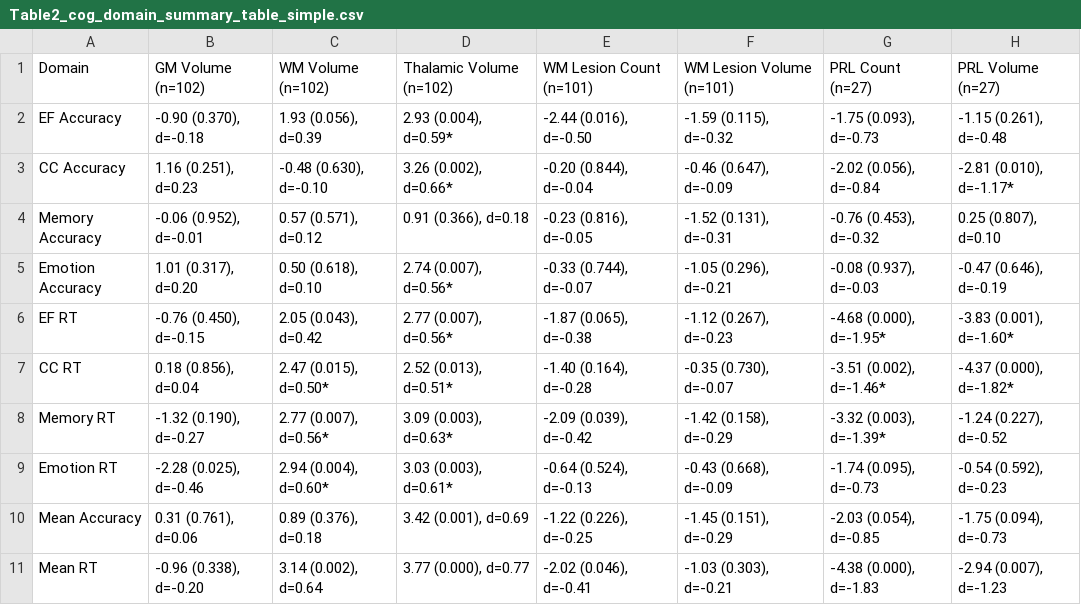
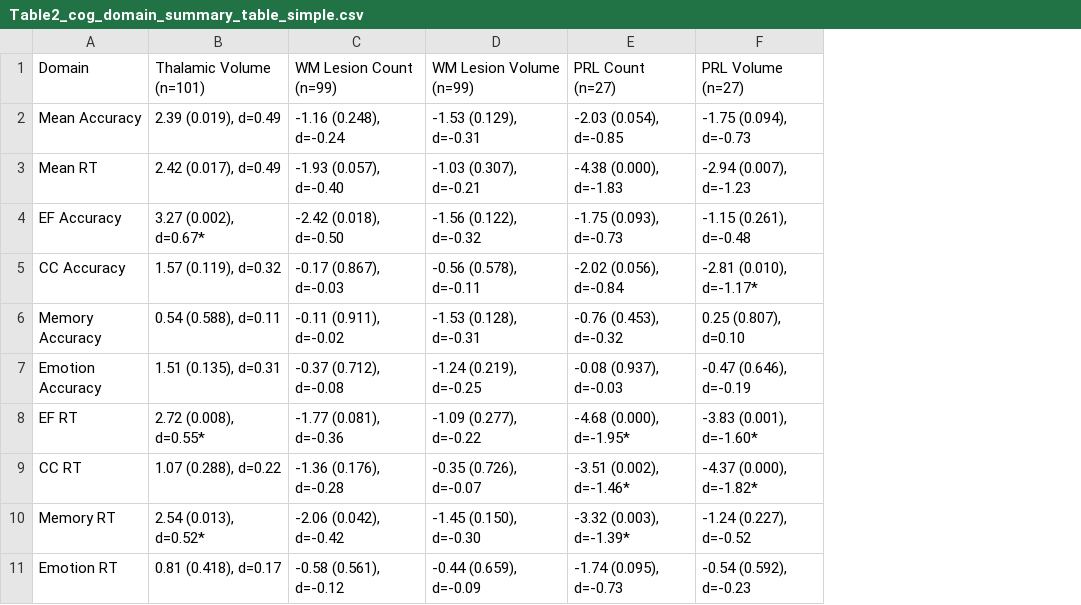
Before and after one commit to Baller-Lab/ms_cnb_2026, a CSV file: results/Table2_cog_domain_summary_table_simple.csv, drawn as a sheet; removed rows and columns are numbered as before the commit, all else as after; the diff names each change by its address in the sheet, - before the commit and + after, or states it on an @@ line.

Commit message:
Add files via upload

```diff
--- a/results/Table2_cog_domain_summary_table_simple.csv
+++ b/results/Table2_cog_domain_summary_table_simple.csv
-column B, rows 1-9: GM Volume (n=102) | -0.90 (0.370), d=-0.18 | 1.16 (0.251), d=0.23 | -0.06 (0.952), d=-0.01 | 1.01 (0.317), d=0.20 | -0.76 (0.450), d=-0.15 | 0.18 (0.856), d=0.04 | -1.32 (0.190), d=-0.27 | -2.28 (0.025), d=-0.46
-column C, rows 1-9: WM Volume (n=102) | 1.93 (0.056), d=0.39 | -0.48 (0.630), d=-0.10 | 0.57 (0.571), d=0.12 | 0.50 (0.618), d=0.10 | 2.05 (0.043), d=0.42 | 2.47 (0.015), d=0.50* | 2.77 (0.007), d=0.56* | 2.94 (0.004), d=0.60*
-column D, rows 1-9: Thalamic Volume (n=102) | 2.93 (0.004), d=0.59* | 3.26 (0.002), d=0.66* | 0.91 (0.366), d=0.18 | 2.74 (0.007), d=0.56* | 2.77 (0.007), d=0.56* | 2.52 (0.013), d=0.51* | 3.09 (0.003), d=0.63* | 3.03 (0.003), d=0.61*
-column E, rows 1-9: WM Lesion Count (n=101) | -2.44 (0.016), d=-0.50 | -0.20 (0.844), d=-0.04 | -0.23 (0.816), d=-0.05 | -0.33 (0.744), d=-0.07 | -1.87 (0.065), d=-0.38 | -1.40 (0.164), d=-0.28 | -2.09 (0.039), d=-0.42 | -0.64 (0.524), d=-0.13
-column F, rows 1-9: WM Lesion Volume (n=101) | -1.59 (0.115), d=-0.32 | -0.46 (0.647), d=-0.09 | -1.52 (0.131), d=-0.31 | -1.05 (0.296), d=-0.21 | -1.12 (0.267), d=-0.23 | -0.35 (0.730), d=-0.07 | -1.42 (0.158), d=-0.29 | -0.43 (0.668), d=-0.09
+column B, row 1: Thalamic Volume (n=101); rows 4-11: 3.27 (0.002), d=0.67* | 1.57 (0.119), d=0.32 | 0.54 (0.588), d=0.11 | 1.51 (0.135), d=0.31 | 2.72 (0.008), d=0.55* | 1.07 (0.288), d=0.22 | 2.54 (0.013), d=0.52* | 0.81 (0.418), d=0.17
+column C, row 1: WM Lesion Count (n=99); rows 4-11: -2.42 (0.018), d=-0.50 | -0.17 (0.867), d=-0.03 | -0.11 (0.911), d=-0.02 | -0.37 (0.712), d=-0.08 | -1.77 (0.081), d=-0.36 | -1.36 (0.176), d=-0.28 | -2.06 (0.042), d=-0.42 | -0.58 (0.561), d=-0.12
+column D, row 1: WM Lesion Volume (n=99); rows 4-11: -1.56 (0.122), d=-0.32 | -0.56 (0.578), d=-0.11 | -1.53 (0.128), d=-0.31 | -1.24 (0.219), d=-0.25 | -1.09 (0.277), d=-0.22 | -0.35 (0.726), d=-0.07 | -1.45 (0.150), d=-0.30 | -0.44 (0.659), d=-0.09
@@ row 10 moved to row 2: Mean Accuracy @@
@@ row 11 moved to row 3: Mean RT @@
```
